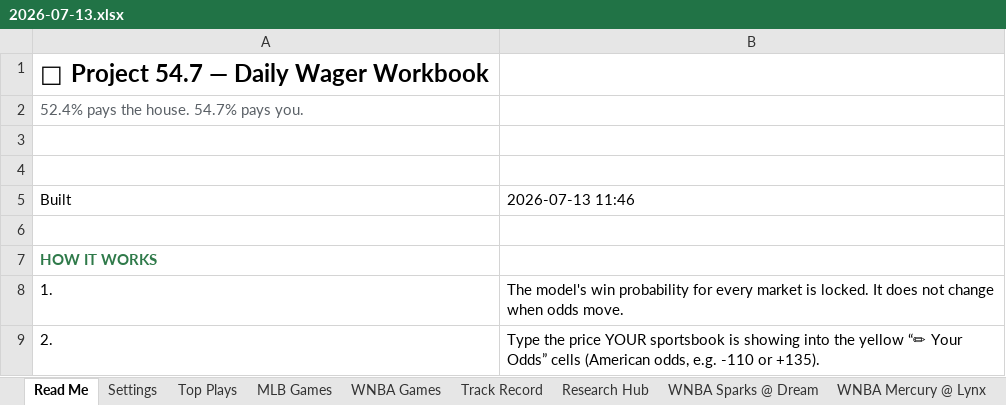
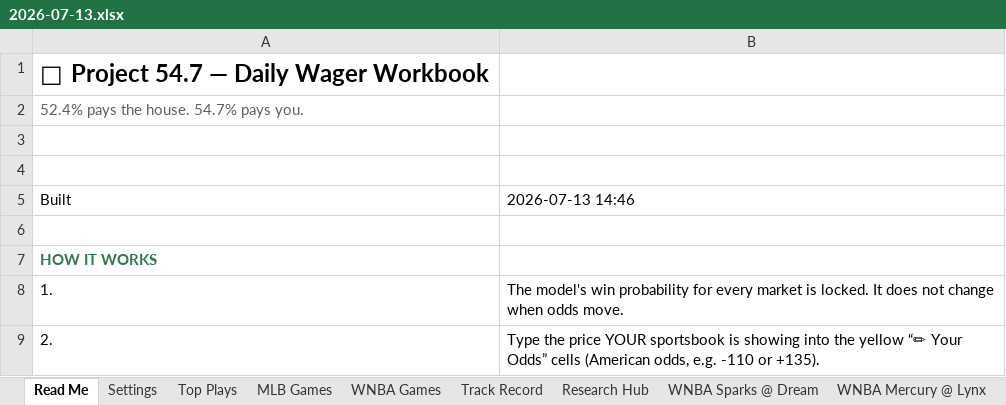
Before and after one commit to EdgeCash/OneSourceProjections, an Excel workbook: data/output/workbook/2026-07-13.xlsx, sheet Read Me, drawn as a sheet; only a part is shown; values as stored, in another font and other column widths than the file's, no borders; the diff names each change by its address in the sheet, - before the commit and + after, or states it on an @@ line.

```diff
--- a/data/output/workbook/2026-07-13.xlsx (sheet Read Me)
+++ b/data/output/workbook/2026-07-13.xlsx (sheet Read Me)
-B5: 2026-07-13 11:46
+B5: 2026-07-13 14:46
```
Also changed, not shown: sheet WNBA Games, sheet Top Plays, sheet MLB Games, sheet WNBA Mercury @ Lynx, charts or pictures, data/output/workbook/latest.xlsx, 7 other files.
